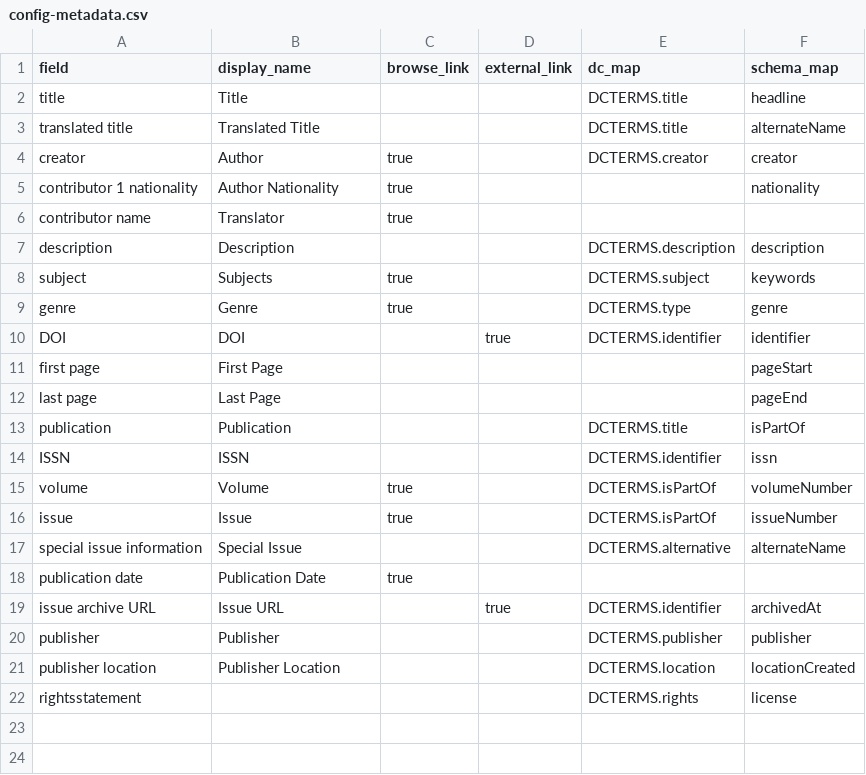
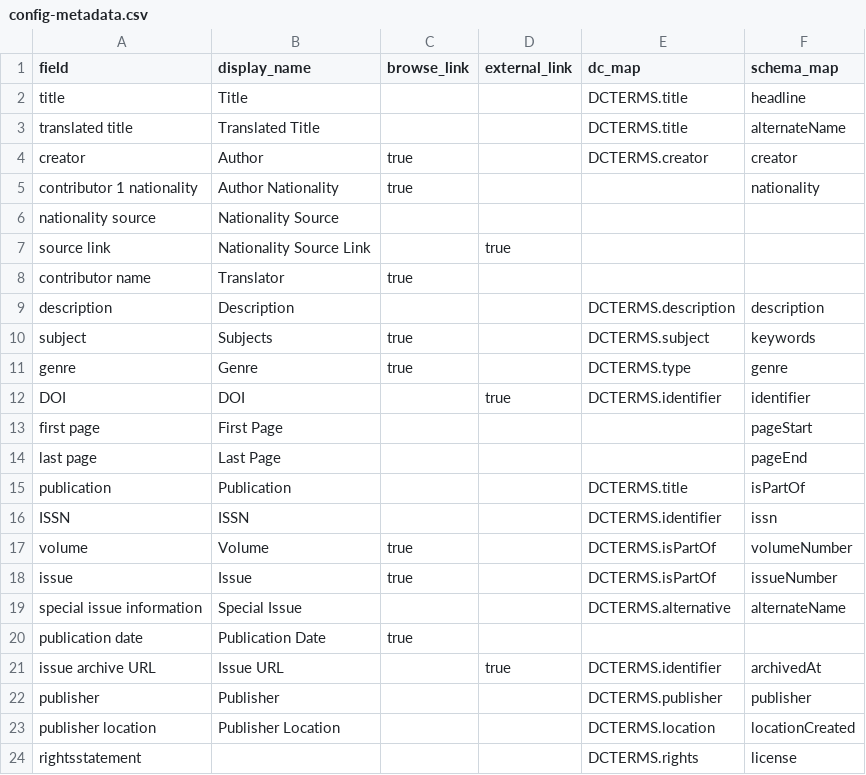
Before and after one commit to info663-fa23/team4, a CSV file: _data/config-metadata.csv, drawn as a sheet; the diff names each change by its address in the sheet, - before the commit and + after, or states it on an @@ line.

Commit message:
Update config-metadata.csv to add nationality source

```diff
--- a/_data/config-metadata.csv
+++ b/_data/config-metadata.csv
+row 6: nationality source | Nationality Source
+row 7: source link | Nationality Source Link |  | true
```
